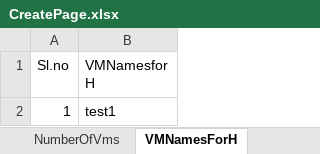
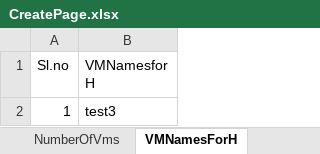
Before and after one commit to Santhosh27-vigyan/SSP, an Excel workbook: src/main/java/utilities/CreatePage.xlsx, sheet VMNamesForH, drawn as a sheet; values as stored, in another font and other column widths than the file's, no borders; the diff names each change by its address in the sheet, - before the commit and + after, or states it on an @@ line.

```diff
--- a/src/main/java/utilities/CreatePage.xlsx (sheet VMNamesForH)
+++ b/src/main/java/utilities/CreatePage.xlsx (sheet VMNamesForH)
-B2 (VMNamesfor H): test1
+B2 (VMNamesfor H): test3
```
Also changed, not shown: sheet VLANName, sheet VMNamesForV, 15 other files.
